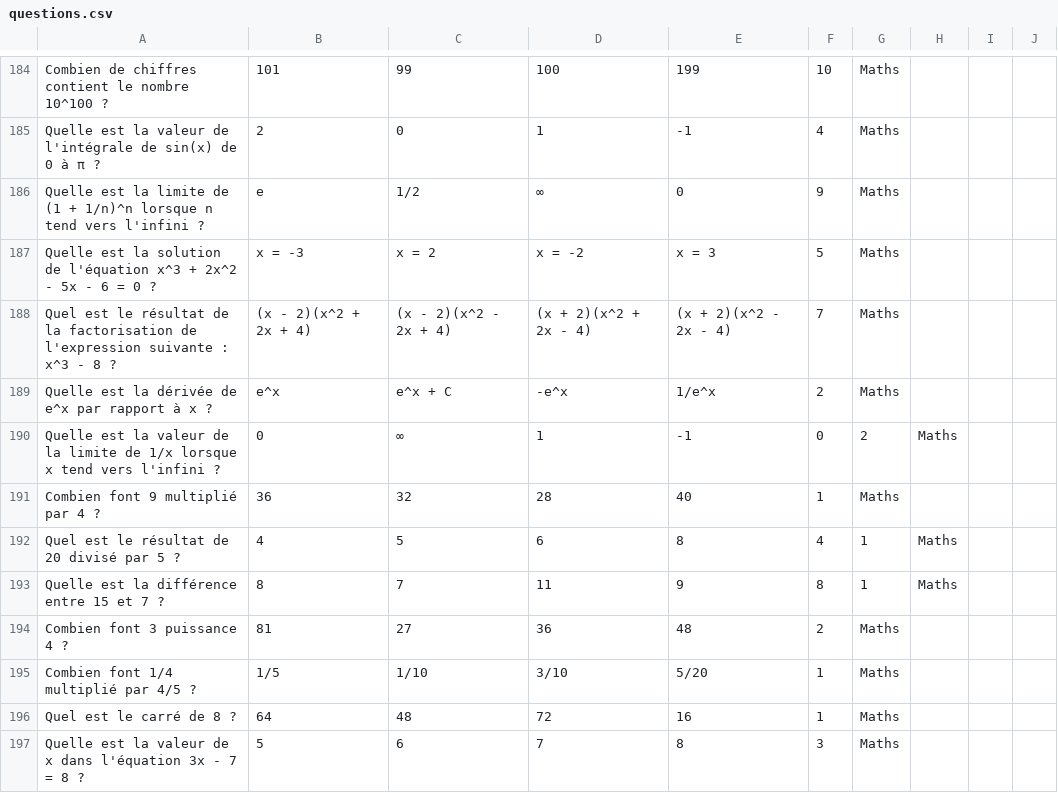
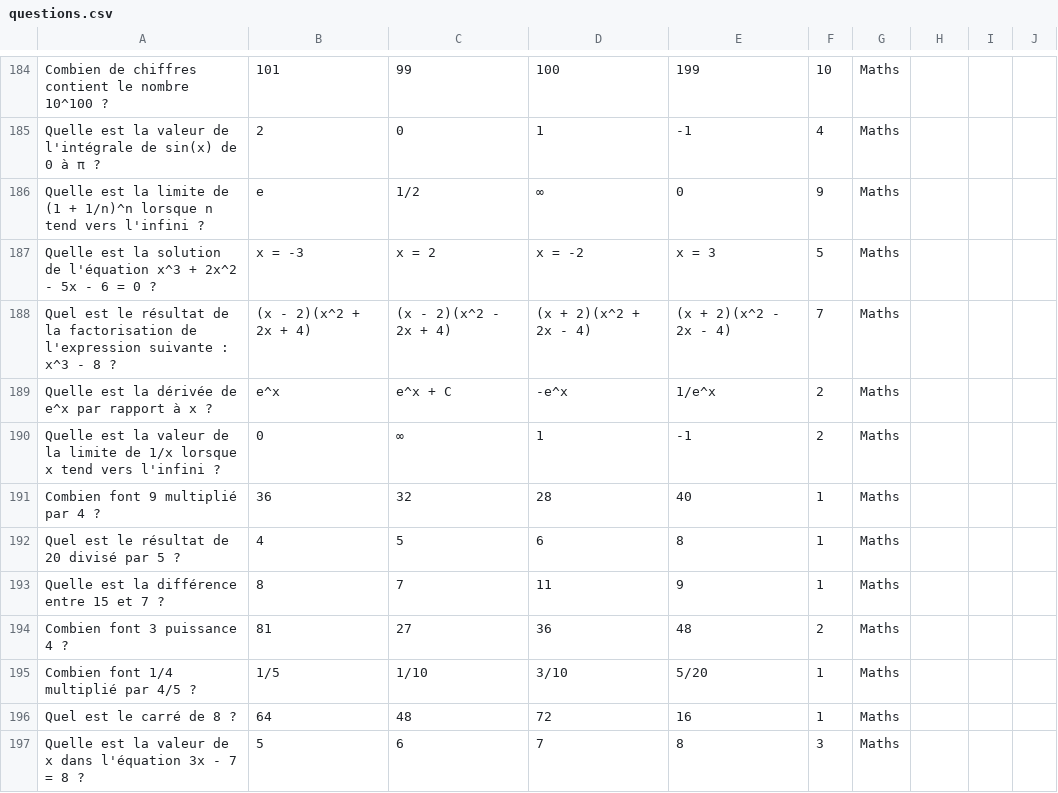
Before and after one commit to Maubin76/Projet-Java, a CSV file: questions.csv, drawn as a sheet; only a part is shown, gaps mark what is left out; the diff covers the shown part only.

Commit message:
correction questions.csv

```diff
--- a/questions.csv
+++ b/questions.csv
@@ -189,6 +189,6 @@ Quel est le résultat de la factorisation de l'expression suivante : x^3 - 8 ?,(
 Quelle est la dérivée de e^x par rapport à x ?,e^x,e^x + C,-e^x,1/e^x,2,Maths
-Quelle est la valeur de la limite de 1/x lorsque x tend vers l'infini ?,0,∞,1,-1,0,2,Maths
+Quelle est la valeur de la limite de 1/x lorsque x tend vers l'infini ?,0,∞,1,-1,2,Maths
 Combien font 9 multiplié par 4 ?,36,32,28,40,1,Maths
-Quel est le résultat de 20 divisé par 5 ?,4,5,6,8,4,1,Maths
-Quelle est la différence entre 15 et 7 ?,8,7,11,9,8,1,Maths
+Quel est le résultat de 20 divisé par 5 ?,4,5,6,8,1,Maths
+Quelle est la différence entre 15 et 7 ?,8,7,11,9,1,Maths
 Combien font 3 puissance 4 ?,81,27,36,48,2,Maths
```
Also changed, not shown: 1 added row, 10 removed rows and 14 edited cells elsewhere in this file.
